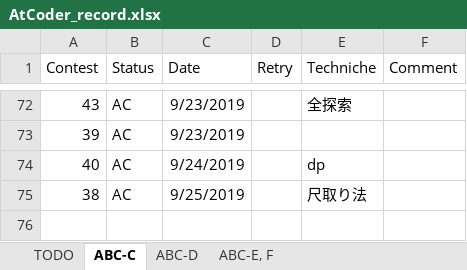
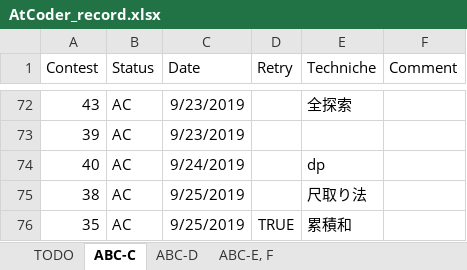
Before and after one commit to KeiShimon/AtCoder, an Excel workbook: AtCoder_record.xlsx, sheet ABC-C, drawn as a sheet; only a part is shown, gaps mark what is left out; values as stored, in another font and other column widths than the file's, no borders; conditional formats not drawn; the diff names each change by its address in the sheet, - before the commit and + after, or states it on an @@ line.

```diff
--- a/AtCoder_record.xlsx (sheet ABC-C)
+++ b/AtCoder_record.xlsx (sheet ABC-C)
+row 76: 35 | AC | 9/25/2019 | TRUE | 累積和
```
Also changed, not shown: sheet ABC-D, 17 other files.
